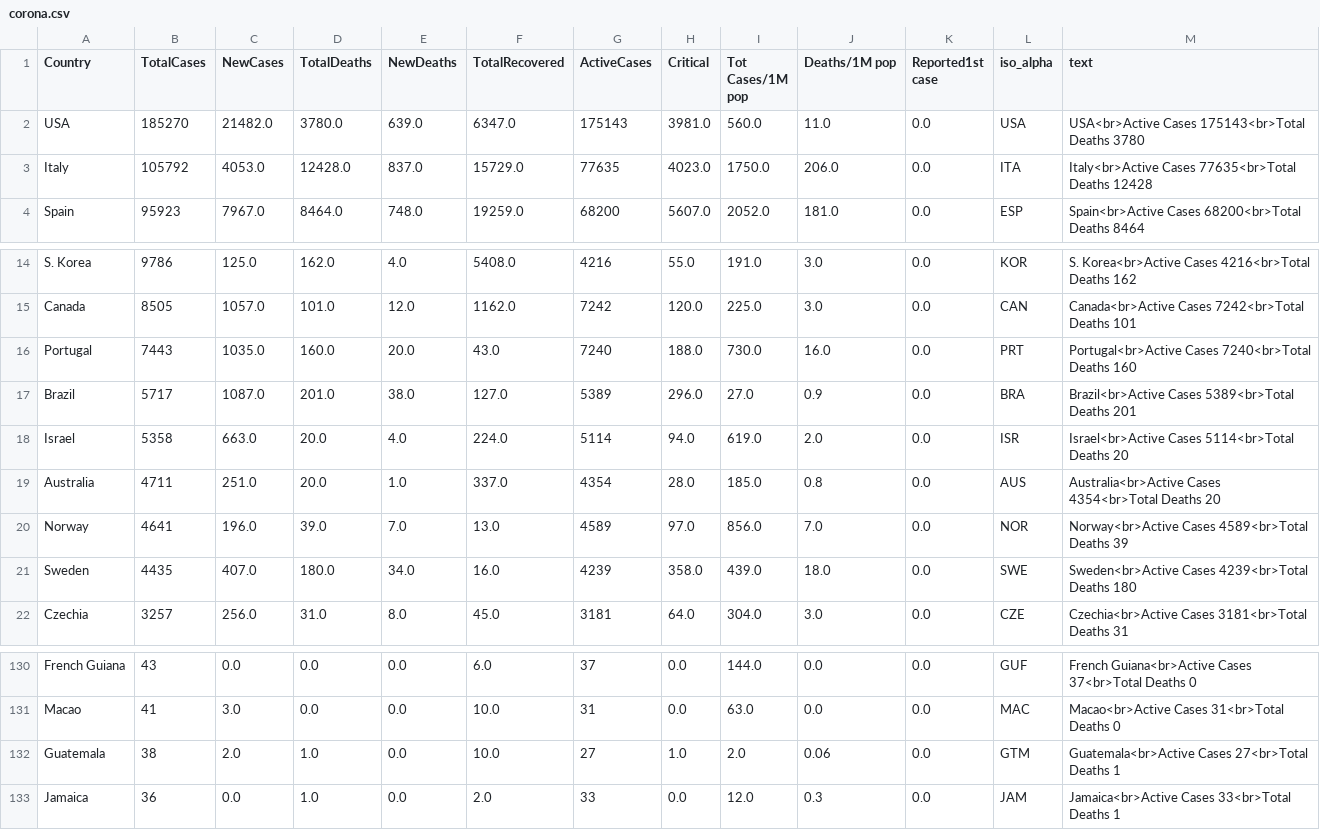
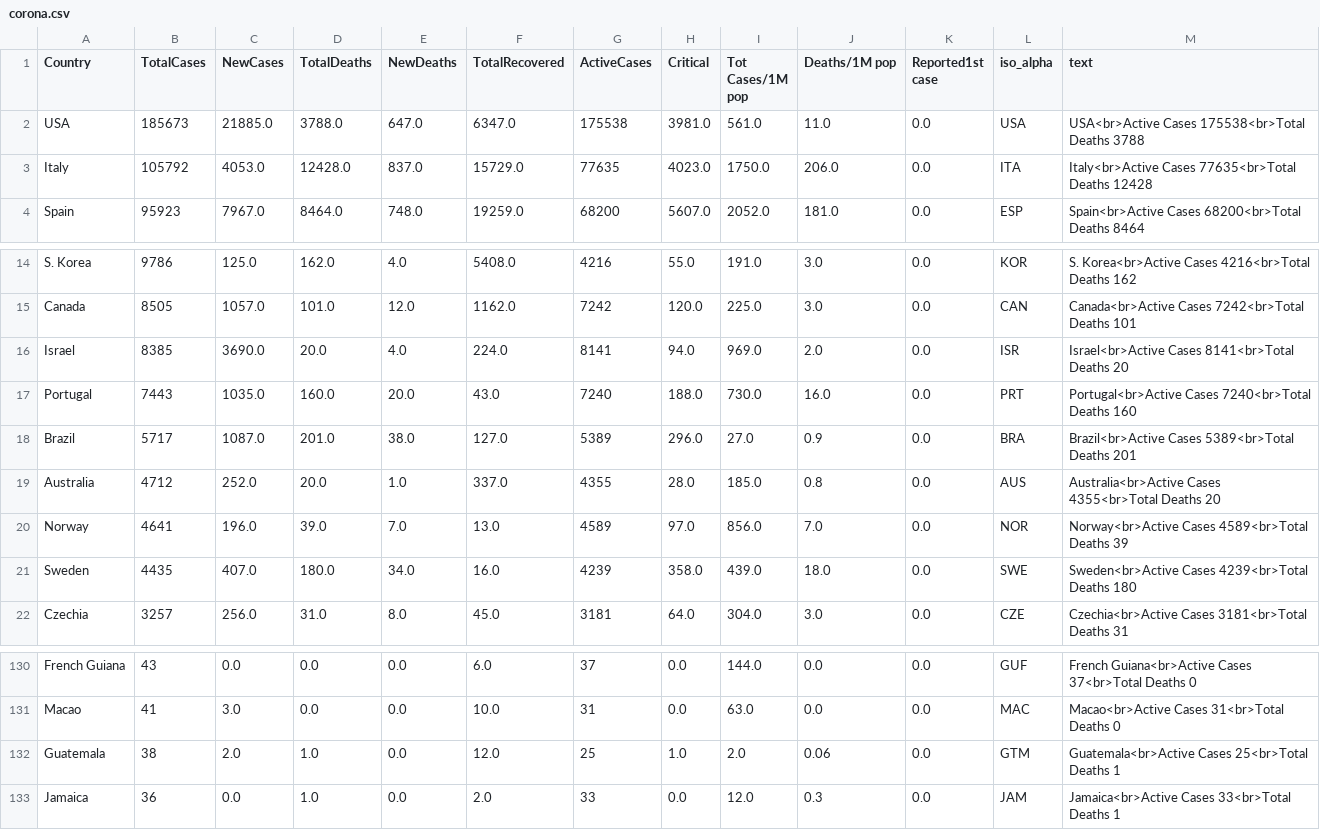
Before and after one commit to amtam0/coronavirus-world-map, a CSV file: static/data/corona.csv, drawn as a sheet; only a part is shown, gaps mark what is left out.

Commit message:
update corona.csv

```diff
--- a/static/data/corona.csv
+++ b/static/data/corona.csv
@@ -1,3 +1,3 @@
 Country,TotalCases,NewCases,TotalDeaths,NewDeaths,TotalRecovered,ActiveCases,Critical,Tot Cases/1M pop,Deaths/1M pop,Reported1st case,iso_alpha,text
-USA,185270,21482.0,3780.0,639.0,6347.0,175143,3981.0,560.0,11.0,0.0,USA,USA<br>Active Cases 175143<br>Total Deaths 3780
+USA,185673,21885.0,3788.0,647.0,6347.0,175538,3981.0,561.0,11.0,0.0,USA,USA<br>Active Cases 175538<br>Total Deaths 3788
 Italy,105792,4053.0,12428.0,837.0,15729.0,77635,4023.0,1750.0,206.0,0.0,ITA,Italy<br>Active Cases 77635<br>Total Deaths 12428
@@ -15,6 +15,6 @@ S. Korea,9786,125.0,162.0,4.0,5408.0,4216,55.0,191.0,3.0,0.0,KOR,S. Korea<br>Act
 Canada,8505,1057.0,101.0,12.0,1162.0,7242,120.0,225.0,3.0,0.0,CAN,Canada<br>Active Cases 7242<br>Total Deaths 101
+Israel,8385,3690.0,20.0,4.0,224.0,8141,94.0,969.0,2.0,0.0,ISR,Israel<br>Active Cases 8141<br>Total Deaths 20
 Portugal,7443,1035.0,160.0,20.0,43.0,7240,188.0,730.0,16.0,0.0,PRT,Portugal<br>Active Cases 7240<br>Total Deaths 160
 Brazil,5717,1087.0,201.0,38.0,127.0,5389,296.0,27.0,0.9,0.0,BRA,Brazil<br>Active Cases 5389<br>Total Deaths 201
-Israel,5358,663.0,20.0,4.0,224.0,5114,94.0,619.0,2.0,0.0,ISR,Israel<br>Active Cases 5114<br>Total Deaths 20
-Australia,4711,251.0,20.0,1.0,337.0,4354,28.0,185.0,0.8,0.0,AUS,Australia<br>Active Cases 4354<br>Total Deaths 20
+Australia,4712,252.0,20.0,1.0,337.0,4355,28.0,185.0,0.8,0.0,AUS,Australia<br>Active Cases 4355<br>Total Deaths 20
 Norway,4641,196.0,39.0,7.0,13.0,4589,97.0,856.0,7.0,0.0,NOR,Norway<br>Active Cases 4589<br>Total Deaths 39
@@ -131,3 +131,3 @@ French Guiana,43,0.0,0.0,0.0,6.0,37,0.0,144.0,0.0,0.0,GUF,French Guiana<br>Activ
 Macao,41,3.0,0.0,0.0,10.0,31,0.0,63.0,0.0,0.0,MAC,Macao<br>Active Cases 31<br>Total Deaths 0
-Guatemala,38,2.0,1.0,0.0,10.0,27,1.0,2.0,0.06,0.0,GTM,Guatemala<br>Active Cases 27<br>Total Deaths 1
+Guatemala,38,2.0,1.0,0.0,12.0,25,1.0,2.0,0.06,0.0,GTM,Guatemala<br>Active Cases 25<br>Total Deaths 1
 Jamaica,36,0.0,1.0,0.0,2.0,33,0.0,12.0,0.3,0.0,JAM,Jamaica<br>Active Cases 33<br>Total Deaths 1
```
